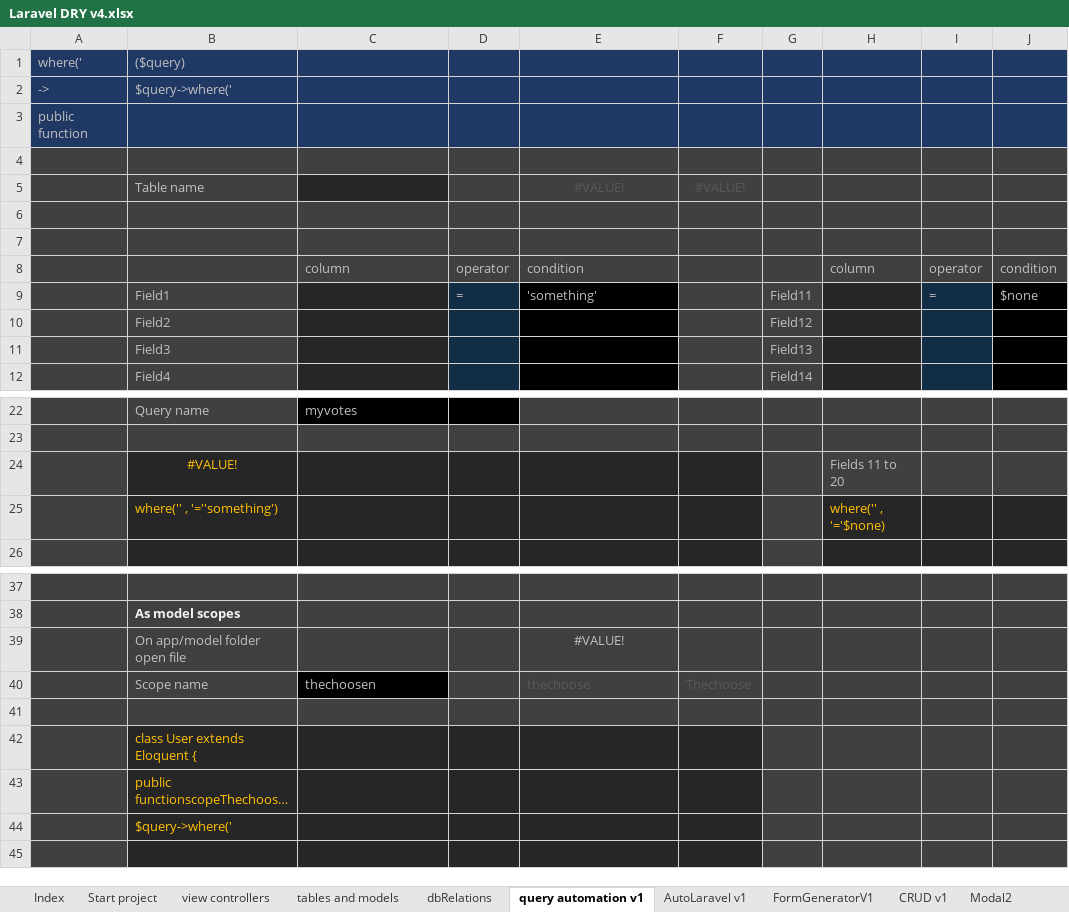
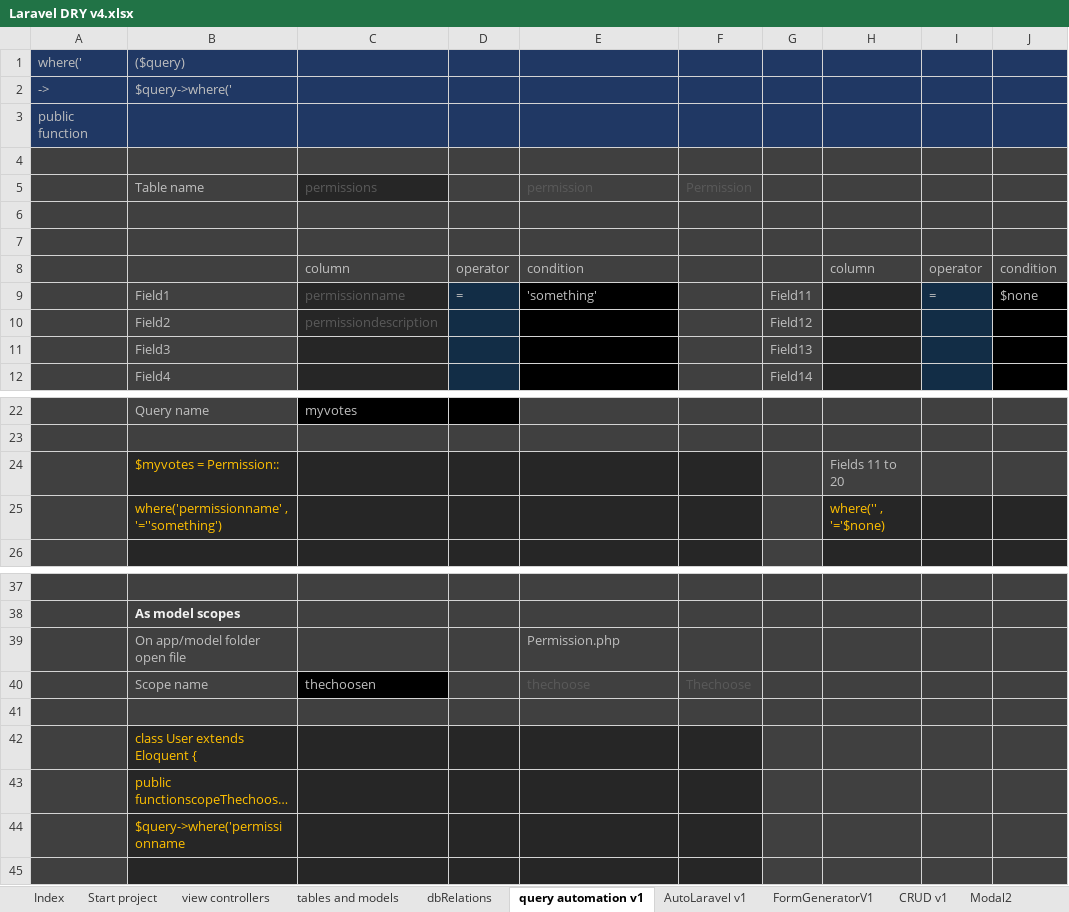
Before and after one commit to alejoto/edry2, an Excel workbook: public/support docs/Laravel DRY v4.xlsx, sheet query automation v1, drawn as a sheet; only a part is shown, gaps mark what is left out; long unchanged cells end in …; values as stored, in another font and other column widths than the file's, no borders; charts and pictures not drawn; removed rows and columns are numbered as before the commit, all else as after; the diff names each change by its address in the sheet, - before the commit and + after, or states it on an @@ line.

```diff
--- a/public/support docs/Laravel DRY v4.xlsx (sheet query automation v1)
+++ b/public/support docs/Laravel DRY v4.xlsx (sheet query automation v1)
-row 5:  | Table name |  |  | #VALUE! | #VALUE!
+row 5:  | Table name | permissions |  | permission | Permission
-C9: (empty)
+C9: permissionname
-C10: (empty)
+C10: permissiondescription
-B24: #VALUE!
+B24: $myvotes = Permission::
-B24 alignment: center
+B24 alignment: left
-B25: where('' , '=''something')
+B25: where('permissionname' , '=''something')
-E39: #VALUE!
+E39: Permission.php
-E39 alignment: center
+E39 alignment: left
-B44: $query->where('
+B44: $query->where('permissionname
```
Also changed, not shown: sheet tables and models, sheet view controllers, sheet Start project, sheet Laravel mail v1, sheet Modal2, hidden cells, 2 other files.
